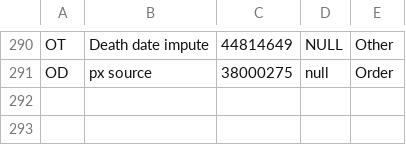
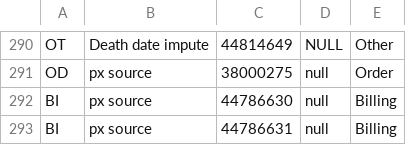
Before and after one commit to PEDSnet/pedsnetcdm_to_pcornetcdm, a CSV file: v2.8_to_3.1/sql_etl/data/concept_map.csv, drawn as a sheet; only a part is shown, gaps mark what is left out; the diff names each change by its address in the sheet, - before the commit and + after, or states it on an @@ line.

```diff
--- a/v2.8_to_3.1/sql_etl/data/concept_map.csv
+++ b/v2.8_to_3.1/sql_etl/data/concept_map.csv
+row 292: BI | px source | 44786630 | null | Billing
+row 293: BI | px source | 44786631 | null | Billing
```
Also changed, not shown: 4 other files.
